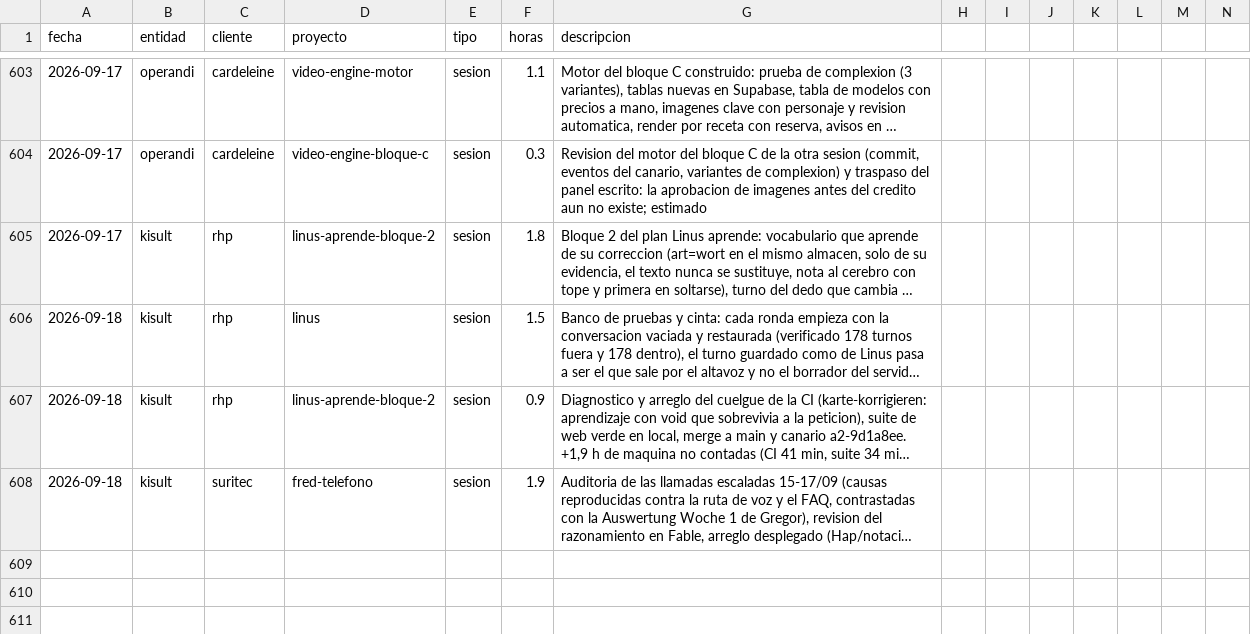
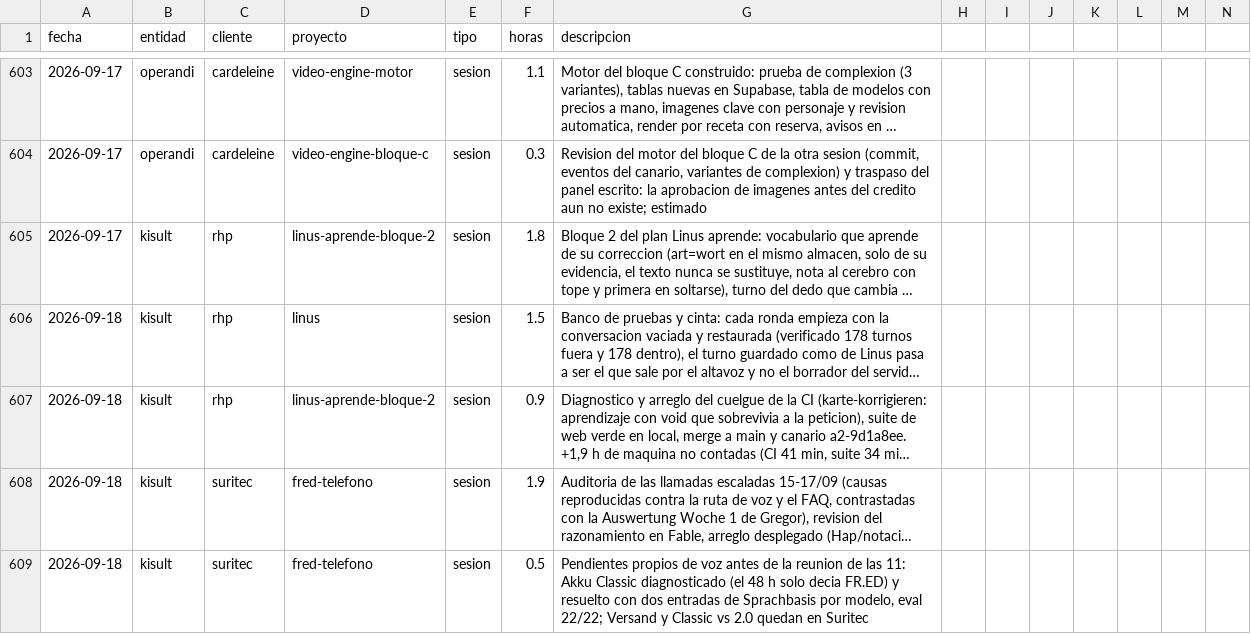
Before and after one commit to MaxSchock/operandi-os, a CSV file: docs/horas-ledger.csv, drawn as a sheet; only a part is shown, gaps mark what is left out; long unchanged cells end in …; rows hold the shown columns only; the diff names each change by its address in the sheet, - before the commit and + after, or states it on an @@ line.

```diff
--- a/docs/horas-ledger.csv
+++ b/docs/horas-ledger.csv
+row 609: 2026-09-18 | kisult | suritec | fred-telefono | sesion | 0.5 | Pendientes propios de voz antes de la reunion de las 11: Akku Classic diagnosticado (el 48 h solo decia FR.ED) y resuelto con dos entradas de Sprachbasis por modelo, eval 22/22; Versand y Classic vs 2.0 quedan en Suritec
```
